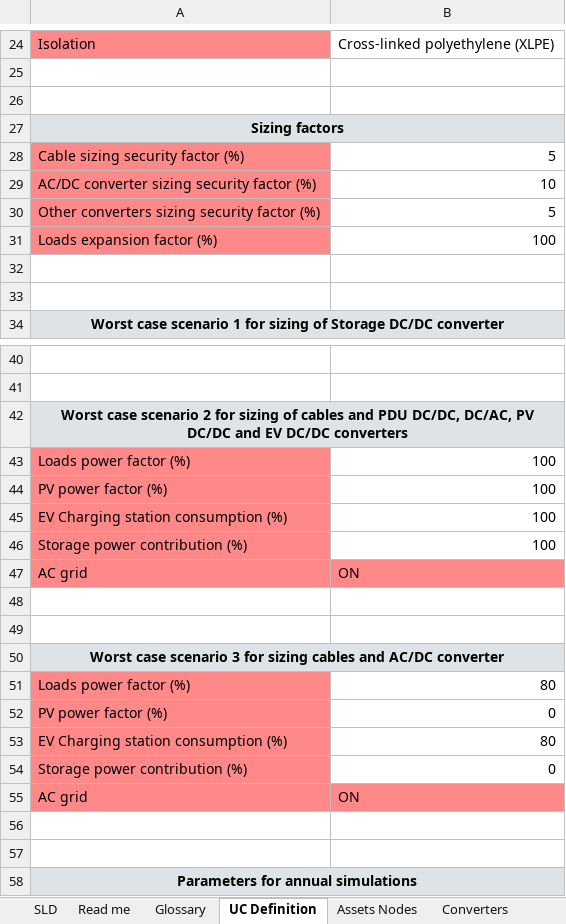
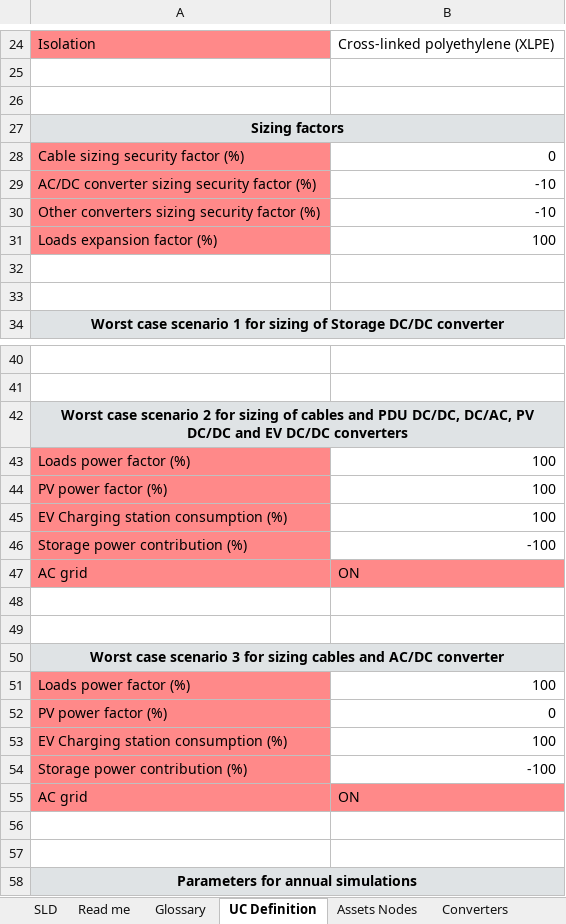
Before and after one commit to SHIFT2DC/dc_design_tool, an Excel workbook: input_file_grid_data.xlsx, sheet UC Definition, drawn as a sheet; only a part is shown, gaps mark what is left out; values as stored, in another font and other column widths than the file's, no borders; removed rows and columns are numbered as before the commit, all else as after; the diff names each change by its address in the sheet, - before the commit and + after, or states it on an @@ line.

Commit message:
add scaling factor = sqrt(3) for all input DC powers / P_ac=sqrt(3)*U_ac*I_ac*cos_phi / P_dc=V_dc*I_dc --> for V_dc=U_ac: P_dc=sqrt(3)*P_ac add scaling factor for all output DC powers (P, Q, and losses) --> function update_dc_results add length of lines in output plots change settings to launch scenario 1 --> if user sizes storager, scenario 1 is not launched, and therefore not evaluated

```diff
--- a/input_file_grid_data.xlsx (sheet UC Definition)
+++ b/input_file_grid_data.xlsx (sheet UC Definition)
-B28: 5
+B28: 0
-B29: 10
+B29: -10
-B30: 5
+B30: -10
-B46: 100
+B46: -100
-row 51: Loads power factor (%) | 80
+row 51: Loads power factor (%) | 100
-row 53: EV Charging station consumption (%) | 80
+row 53: EV Charging station consumption (%) | 100
-B54: 0
+B54: -100
```
Also changed, not shown: sheet Lines, sheet Assets Nodes, sheet Converters, charts or pictures, catalogue_converter.xlsx, 5 other files.
